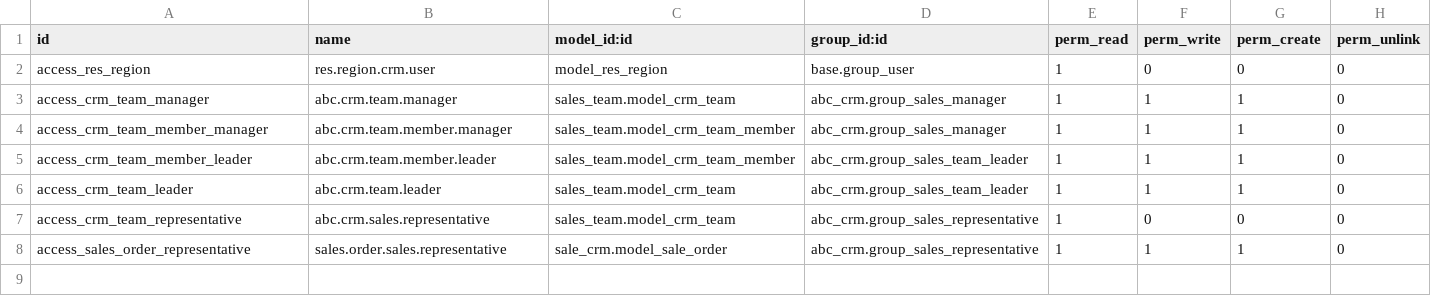
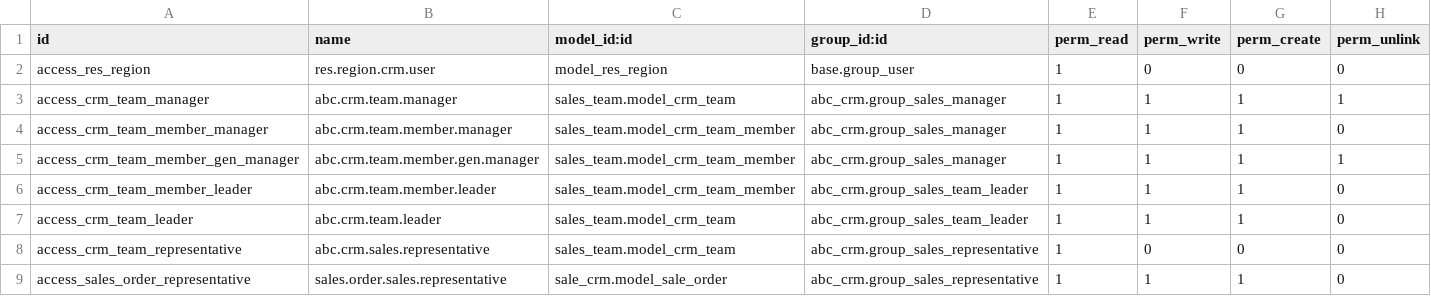
Before and after one commit to TimyVillarmia/abc_crm, a CSV file: security/ir.model.access.csv, drawn as a sheet.

Commit message:
feat: add crud privilege to general manager for team members and elevate rights for sales manager

```diff
--- a/security/ir.model.access.csv
+++ b/security/ir.model.access.csv
@@ -2,4 +2,5 @@ id,name,model_id:id,group_id:id,perm_read,perm_write,perm_create,perm_unlink
 access_res_region,res.region.crm.user,model_res_region,base.group_user,1,0,0,0
-access_crm_team_manager,abc.crm.team.manager,sales_team.model_crm_team,abc_crm.group_sales_manager,1,1,1,0
+access_crm_team_manager,abc.crm.team.manager,sales_team.model_crm_team,abc_crm.group_sales_manager,1,1,1,1
 access_crm_team_member_manager,abc.crm.team.member.manager,sales_team.model_crm_team_member,abc_crm.group_sales_manager,1,1,1,0
+access_crm_team_member_gen_manager,abc.crm.team.member.gen.manager,sales_team.model_crm_team_member,abc_crm.group_sales_manager,1,1,1,1
 access_crm_team_member_leader,abc.crm.team.member.leader,sales_team.model_crm_team_member,abc_crm.group_sales_team_leader,1,1,1,0
```
